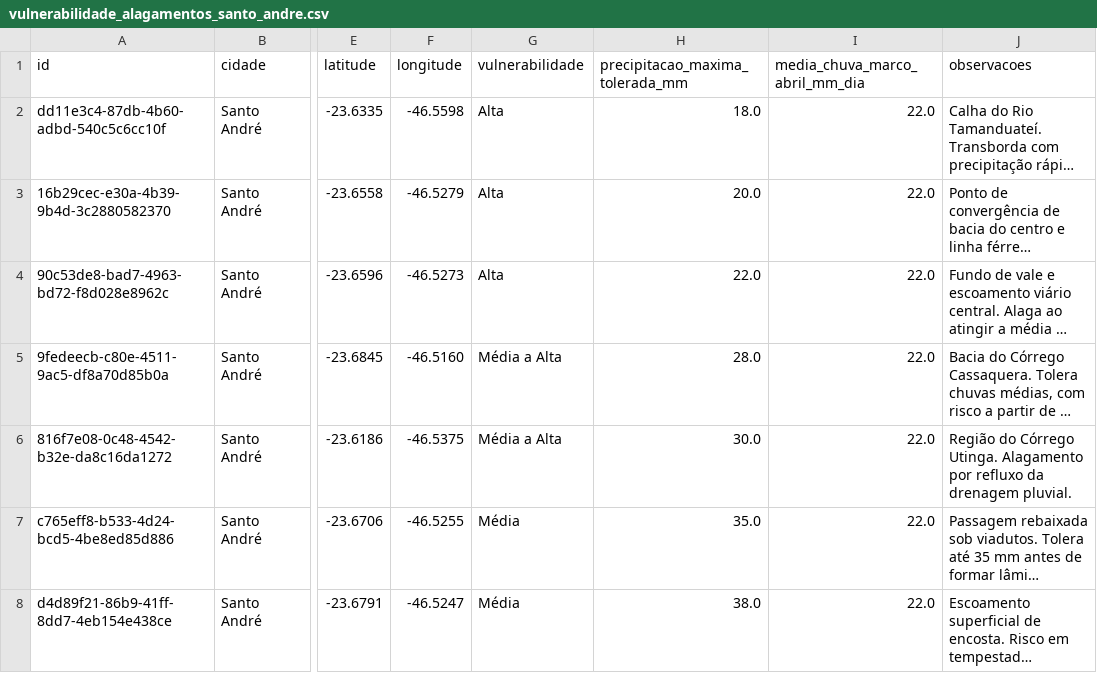
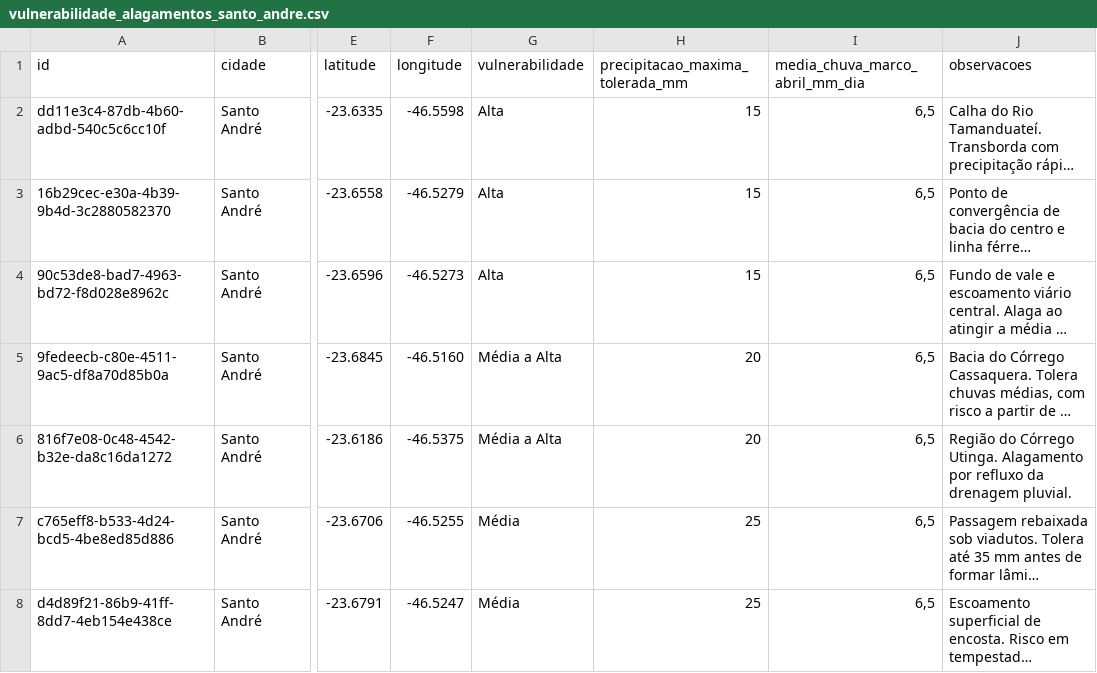
Before and after one commit to LauraNakasato/plataforma-preditiva-rotas, a CSV file: documentacao/vulnerabilidade_alagamentos_santo_andre.csv, drawn as a sheet; only a part is shown, gaps mark what is left out; long unchanged cells end in …; the diff names each change by its address in the sheet, - before the commit and + after, or states it on an @@ line.

```diff
--- a/documentacao/vulnerabilidade_alagamentos_santo_andre.csv
+++ b/documentacao/vulnerabilidade_alagamentos_santo_andre.csv
-H2 (precipitacao_maxima_tolerada_mm): 18.0
+H2 (precipitacao_maxima_tolerada_mm): 15
-I2:I8 (media_chuva_marco_abril_mm_dia): 22.0
+I2:I8 (media_chuva_marco_abril_mm_dia): 6,5
-H3 (precipitacao_maxima_tolerada_mm): 20.0
+H3 (precipitacao_maxima_tolerada_mm): 15
-H4 (precipitacao_maxima_tolerada_mm): 22.0
+H4 (precipitacao_maxima_tolerada_mm): 15
-H5 (precipitacao_maxima_tolerada_mm): 28.0
+H5 (precipitacao_maxima_tolerada_mm): 20
-H6 (precipitacao_maxima_tolerada_mm): 30.0
+H6 (precipitacao_maxima_tolerada_mm): 20
-H7 (precipitacao_maxima_tolerada_mm): 35.0
+H7 (precipitacao_maxima_tolerada_mm): 25
-H8 (precipitacao_maxima_tolerada_mm): 38.0
+H8 (precipitacao_maxima_tolerada_mm): 25
```
Also changed, not shown: 5 other files.
